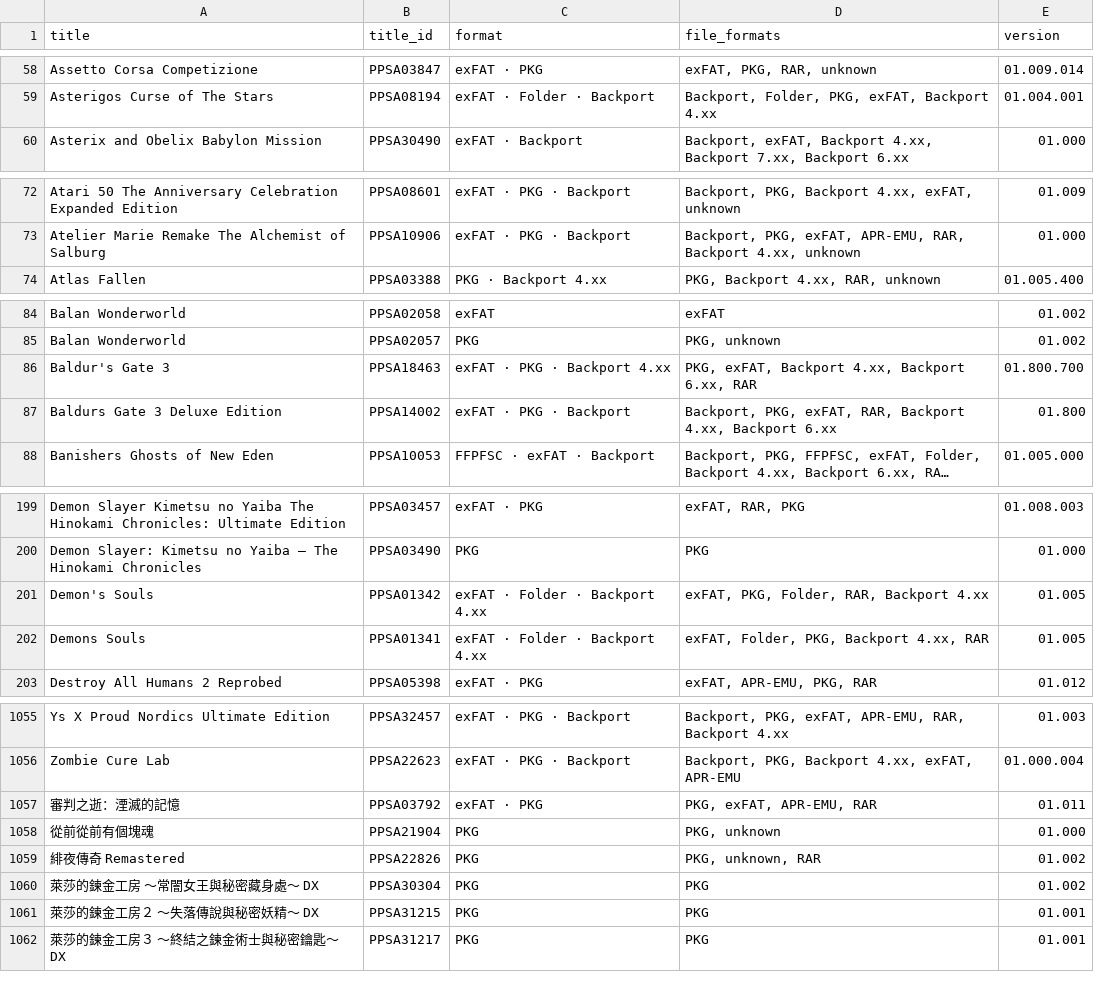
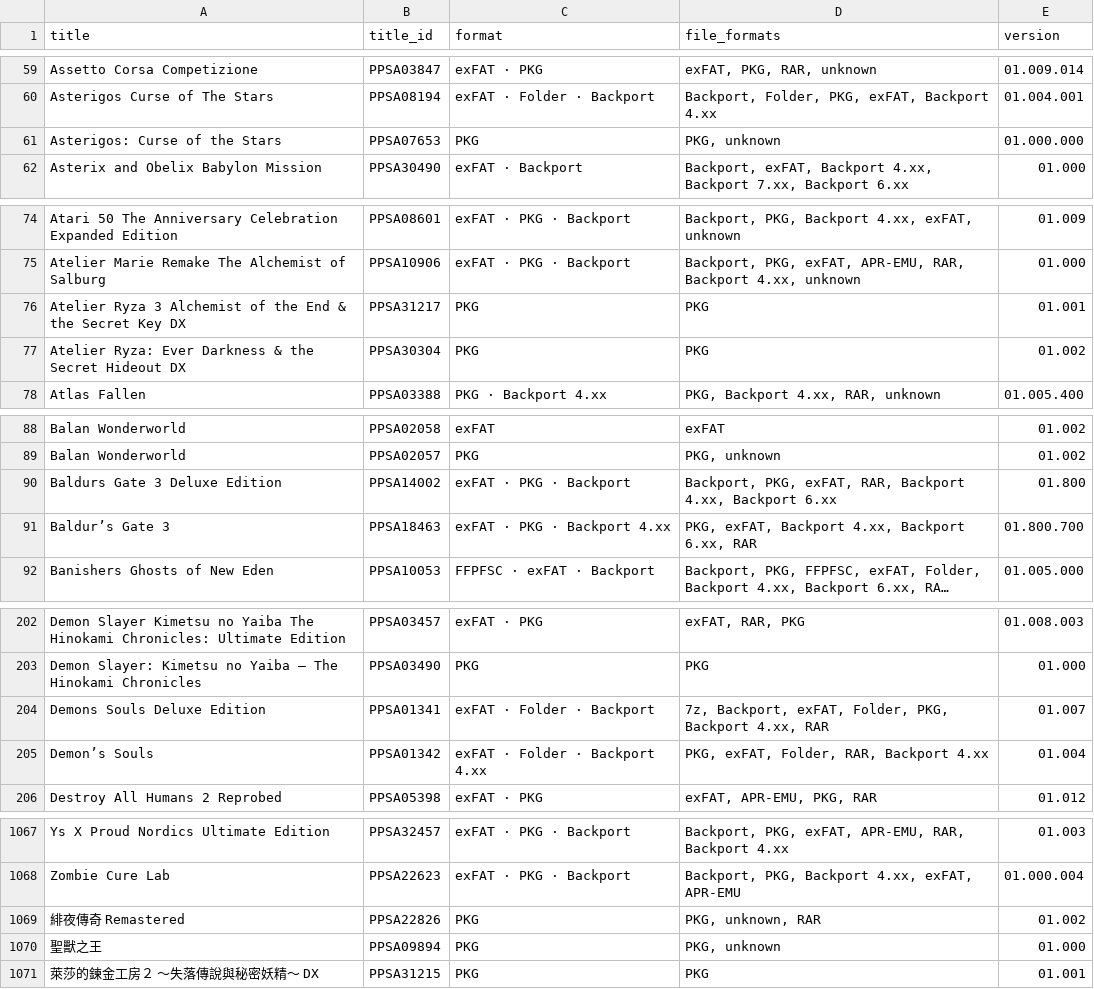
Before and after one commit to Jamzi94/catalog-V2, a CSV file: games-list.csv, drawn as a sheet; only a part is shown, gaps mark what is left out; long unchanged cells end in …; removed rows and columns are numbered as before the commit, all else as after; the diff covers the shown part only; the diff names each change by its address in the sheet, - before the commit and + after, or states it on an @@ line.

```diff
--- a/games-list.csv
+++ b/games-list.csv
+row 61: Asterigos: Curse of the Stars | PPSA07653 | PKG | PKG, unknown | 01.000.000
+row 76: Atelier Ryza 3 Alchemist of the End & the Secret Key DX | PPSA31217 | PKG | PKG | 01.001
+row 77: Atelier Ryza: Ever Darkness & the Secret Hideout DX | PPSA30304 | PKG | PKG | 01.002
-row 86: Baldur's Gate 3 | PPSA18463 | exFAT · PKG · Backport 4.xx | PKG, exFAT, Backport 4.xx, Backport 6.xx, RAR | 01.800.700
+row 91: Baldur’s Gate 3 | PPSA18463 | exFAT · PKG · Backport 4.xx | PKG, exFAT, Backport 4.xx, Backport 6.xx, RAR | 01.800.700
+row 204: Demons Souls Deluxe Edition | PPSA01341 | exFAT · Folder · Backport | 7z, Backport, exFAT, Folder, PKG, Backport 4.xx, RAR | 01.007
-A205 (title): Demon's Souls
+A205 (title): Demon’s Souls
-D205 (file_formats): exFAT, PKG, Folder, RAR, Backport 4.xx
+D205 (file_formats): PKG, exFAT, Folder, RAR, Backport 4.xx
-E205 (version): 01.005
+E205 (version): 01.004
-row 202: Demons Souls | PPSA01341 | exFAT · Folder · Backport 4.xx | exFAT, Folder, PKG, Backport 4.xx, RAR | 01.005
-row 1057: 審判之逝：湮滅的記憶 | PPSA03792 | exFAT · PKG | PKG, exFAT, APR-EMU, RAR | 01.011
-row 1058: 從前從前有個塊魂 | PPSA21904 | PKG | PKG, unknown | 01.000
-row 1060: 萊莎的鍊金工房 ～常闇女王與秘密藏身處～ DX | PPSA30304 | PKG | PKG | 01.002
+row 1070: 聖獸之王 | PPSA09894 | PKG | PKG, unknown | 01.000
-row 1062: 萊莎的鍊金工房３ ～終結之鍊金術士與秘密鑰匙～ DX | PPSA31217 | PKG | PKG | 01.001
```
Also changed, not shown: 17 added rows, 8 removed rows and 19 edited cells elsewhere in this file, 7 other files.
